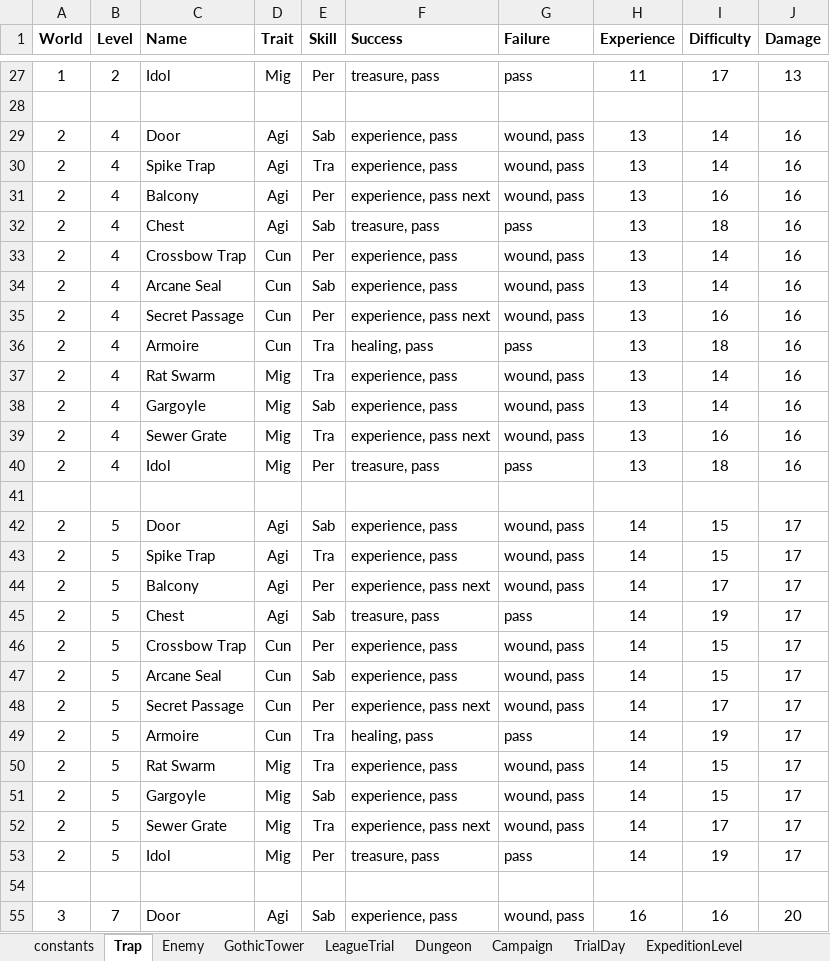
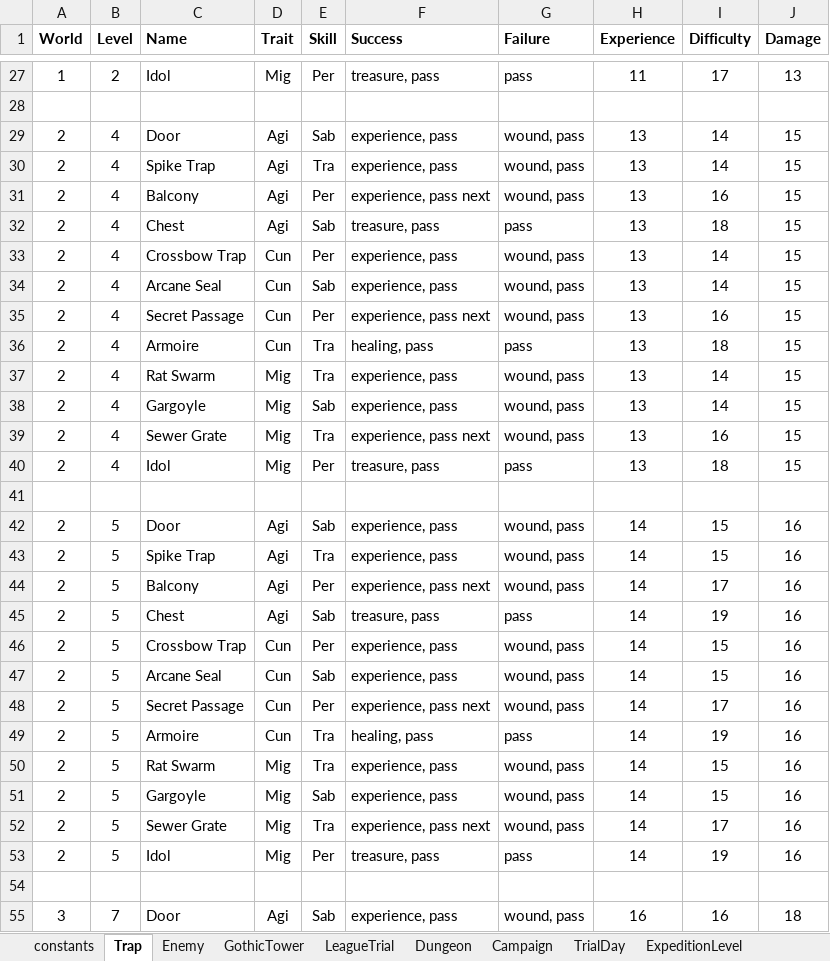
Before and after one commit to PhilBusko/ThievesGuild, an Excel workbook: backend/emporium/data/StageData.xlsx, sheet Trap, drawn as a sheet; only a part is shown, gaps mark what is left out; values as stored, in another font and other column widths than the file's, no borders; the diff covers the shown part only; the diff names each change by its address in the sheet, - before the commit and + after, or states it on an @@ line.

```diff
--- a/backend/emporium/data/StageData.xlsx (sheet Trap)
+++ b/backend/emporium/data/StageData.xlsx (sheet Trap)
-J29:J40 (Damage): 16
+J29:J40 (Damage): 15
-J42:J53 (Damage): 17
+J42:J53 (Damage): 16
-J55 (Damage): 20
+J55 (Damage): 18
```
Also changed, not shown: 23 edited cells elsewhere in this sheet, sheet Enemy, sheet Campaign, sheet LeagueTrial, sheet Dungeon, sheet constants, formulas that keep their value, backend/emporium/data/GuildData.xlsx, 9 other files.
